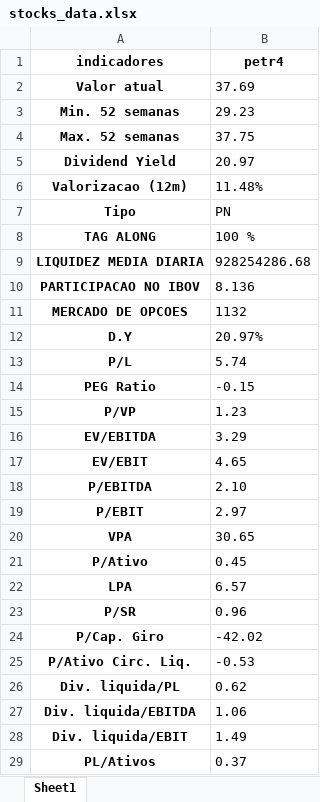
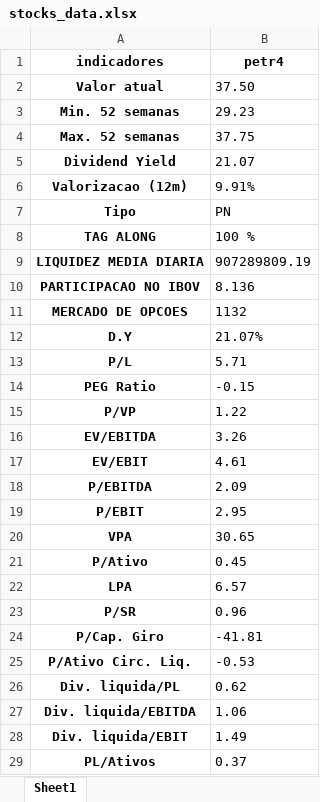
Before and after one commit to puzzoviodev/pyFundamentus-mainBKP, an Excel workbook: stocks_data.xlsx, sheet Sheet1, drawn as a sheet; only a part is shown; values as stored, in another font and other column widths than the file's, no borders; the diff covers the shown part only; the diff names each change by its address in the sheet, - before the commit and + after, or states it on an @@ line.

```diff
--- a/stocks_data.xlsx (sheet Sheet1)
+++ b/stocks_data.xlsx (sheet Sheet1)
-B2 (petr4): 37.69
+B2 (petr4): 37.50
-B5 (petr4): 20.97
+B5 (petr4): 21.07
-B6 (petr4): 11.48%
+B6 (petr4): 9.91%
-B9 (petr4): 928254286.68
+B9 (petr4): 907289809.19
-B12 (petr4): 20.97%
+B12 (petr4): 21.07%
-B13 (petr4): 5.74
+B13 (petr4): 5.71
-B15 (petr4): 1.23
+B15 (petr4): 1.22
-B16 (petr4): 3.29
+B16 (petr4): 3.26
-B17 (petr4): 4.65
+B17 (petr4): 4.61
-B18 (petr4): 2.10
+B18 (petr4): 2.09
-B19 (petr4): 2.97
+B19 (petr4): 2.95
-B24 (petr4): -42.02
+B24 (petr4): -41.81
```
Also changed, not shown: 2 edited cells elsewhere in this sheet, StatusInvest.xlsx, 2 other files.
